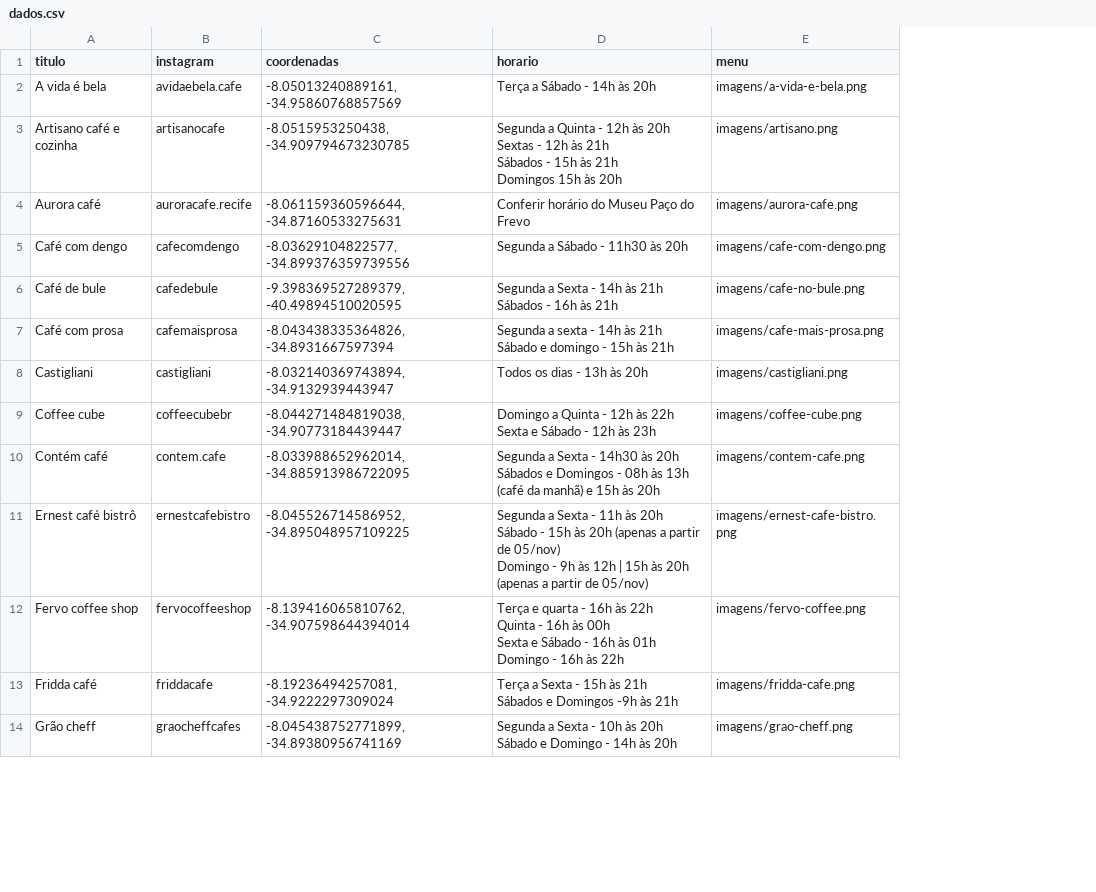
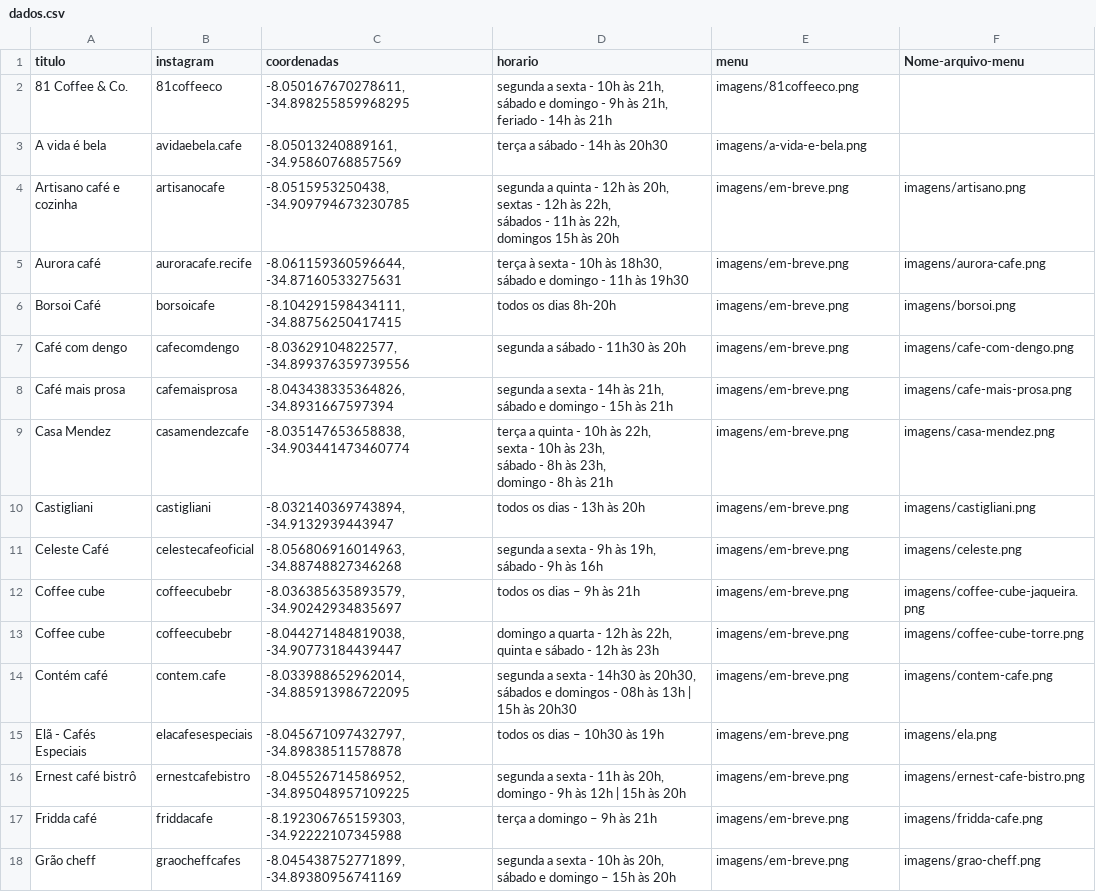
Before and after one commit to cecivieira/mapa-recife-coffee, a CSV file: dados.csv, drawn as a sheet; only a part is shown; removed rows and columns are numbered as before the commit, all else as after; ↵ is a line break in a cell; the diff covers the shown part only; the diff names each change by its address in the sheet, - before the commit and + after, or states it on an @@ line.

Commit message:
atualiza dados para festival de 2023

```diff
--- a/dados.csv
+++ b/dados.csv
+column F (Nome-arquivo-menu), rows 4-5: imagens/artisano.png | imagens/aurora-cafe.png; rows 7-8: imagens/cafe-com-dengo.png | imagens/cafe-mais-prosa.png; row 10: imagens/castigliani.png; rows 13-14: imagens/coffee-cube-torre.png | imagens/contem-cafe.png; rows 16-18: imagens/ernest-cafe-bistro.png | imagens/fridda-cafe.png | imagens/grao-cheff.png
+row 2: 81 Coffee & Co. | 81coffeeco | -8.050167670278611, -34.898255859968295 | segunda a sexta - 10h às 21h, ↵ sábado e domingo - 9h às 21h, ↵ feriado - 14h às 21h | imagens/81coffeeco.png
-D3 (horario): Terça a Sábado - 14h às 20h
+D3 (horario): terça a sábado - 14h às 20h30
-D4 (horario): Segunda a Quinta - 12h às 20h ↵ Sextas - 12h às 21h ↵ Sábados - 15h às 21h ↵ Domingos 15h às…
+D4 (horario): segunda a quinta - 12h às 20h, ↵ sextas - 12h às 22h, ↵ sábados - 11h às 22h, ↵ domingos 15h às…
-E4 (menu): imagens/artisano.png
+E4 (menu): imagens/em-breve.png
-D5 (horario): Conferir horário do Museu Paço do Frevo
+D5 (horario): terça à sexta - 10h às 18h30, ↵ sábado e domingo - 11h às 19h30
-E5 (menu): imagens/aurora-cafe.png
+E5 (menu): imagens/em-breve.png
+row 6: Borsoi Café | borsoicafe | -8.104291598434111, -34.88756250417415 | todos os dias 8h-20h | imagens/em-breve.png | imagens/borsoi.png
-D7 (horario): Segunda a Sábado - 11h30 às 20h
+D7 (horario): segunda a sábado - 11h30 às 20h
-E7 (menu): imagens/cafe-com-dengo.png
+E7 (menu): imagens/em-breve.png
-row 6: Café de bule | cafedebule | -9.398369527289379, -40.49894510020595 | Segunda a Sexta - 14h às 21h ↵ Sábados - 16h às 21h | imagens/cafe-no-bule.png
-A8 (titulo): Café com prosa
+A8 (titulo): Café mais prosa
-D8 (horario): Segunda a sexta - 14h às 21h ↵ Sábado e domingo…
+D8 (horario): segunda a sexta - 14h às 21h, ↵ sábado e domingo…
-E8 (menu): imagens/cafe-mais-prosa.png
+E8 (menu): imagens/em-breve.png
+row 9: Casa Mendez | casamendezcafe | -8.035147653658838, -34.903441473460774 | terça a quinta - 10h às 22h, ↵ sexta - 10h às 23h, ↵ sábado - 8h às 23h, ↵ domingo - 8h às 21h | imagens/em-breve.png | imagens/casa-mendez.png
-D10 (horario): Todos os dias - 13h às 20h
+D10 (horario): todos os dias - 13h às 20h
-E10 (menu): imagens/castigliani.png
+E10 (menu): imagens/em-breve.png
+row 11: Celeste Café | celestecafeoficial | -8.056806916014963, -34.88748827346268 | segunda a sexta - 9h às 19h, ↵ sábado - 9h às 16h | imagens/em-breve.png | imagens/celeste.png
+row 12: Coffee cube | coffeecubebr | -8.036385635893579, -34.90242934835697 | todos os dias – 9h às 21h | imagens/em-breve.png | imagens/coffee-cube-jaqueira.png
-D13 (horario): Domingo a Quinta - 12h às 22h ↵ Sexta e Sábado - 12h…
+D13 (horario): domingo a quarta - 12h às 22h, ↵ quinta e sábado - 12h…
-E13 (menu): imagens/coffee-cube.png
+E13 (menu): imagens/em-breve.png
-D14 (horario): Segunda a Sexta - 14h30 às 20h ↵ Sábados e Domingos - 08h às 13h (café da manhã) e 15h às 20h
+D14 (horario): segunda a sexta - 14h30 às 20h30, ↵ sábados e domingos - 08h às 13h | 15h às 20h30
-E14 (menu): imagens/contem-cafe.png
+E14 (menu): imagens/em-breve.png
+row 15: Elã - Cafés Especiais | elacafesespeciais | -8.045671097432797, -34.89838511578878 | todos os dias – 10h30 às 19h | imagens/em-breve.png | imagens/ela.png
-D16 (horario): Segunda a Sexta - 11h às 20h ↵ Sábado - 15h às 20h (apenas a partir de 05/nov) ↵ Domingo - 9h às 12h | 15h às 20h (apenas a partir de 05/nov)
+D16 (horario): segunda a sexta - 11h às 20h, ↵ domingo - 9h às 12h | 15h às 20h
-E16 (menu): imagens/ernest-cafe-bistro.png
+E16 (menu): imagens/em-breve.png
-row 12: Fervo coffee shop | fervocoffeeshop | -8.139416065810762, -34.907598644394014 | Terça e quarta - 16h às 22h ↵ Quinta - 16h às 00h ↵ Sexta e Sábado - 16h às 01h ↵ Domingo - 16h às 22h | imagens/fervo-coffee.png
-C17 (coordenadas): -8.19236494257081, -34.9222297309024
+C17 (coordenadas): -8.192306765159303, -34.92222107345988
-D17 (horario): Terça a Sexta - 15h às 21h ↵ Sábados e Domingos -9h às 21h
+D17 (horario): terça a domingo – 9h às 21h
-E17 (menu): imagens/fridda-cafe.png
+E17 (menu): imagens/em-breve.png
-D18 (horario): Segunda a Sexta - 10h às 20h ↵ Sábado e Domingo - 14h às 20h
+D18 (horario): segunda a sexta - 10h às 20h, ↵ sábado e domingo – 15h às 20h
-E18 (menu): imagens/grao-cheff.png
+E18 (menu): imagens/em-breve.png
```
Also changed, not shown: 6 added rows, 2 removed rows and 26 edited cells elsewhere in this file, cafeterias.csv, 30 other files.
